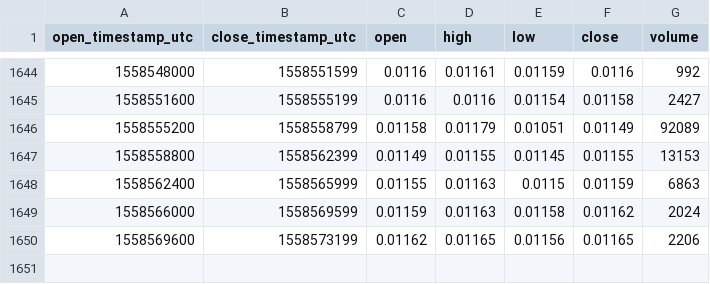
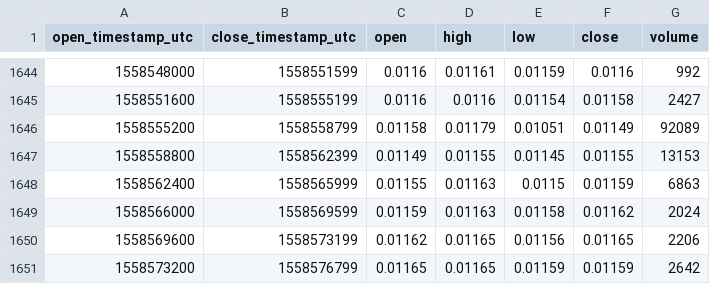
Before and after one commit to cryptobigbro/bitmex-LTCM19, a CSV file: bitmex-LTCM19-1h.csv, drawn as a sheet; only a part is shown, gaps mark what is left out; the diff names each change by its address in the sheet, - before the commit and + after, or states it on an @@ line.

Commit message:
Update OHLCV data.

```diff
--- a/bitmex-LTCM19-1h.csv
+++ b/bitmex-LTCM19-1h.csv
+row 1651: 1558573200 | 1558576799 | 0.01165 | 0.01165 | 0.01159 | 0.01159 | 2642
```
